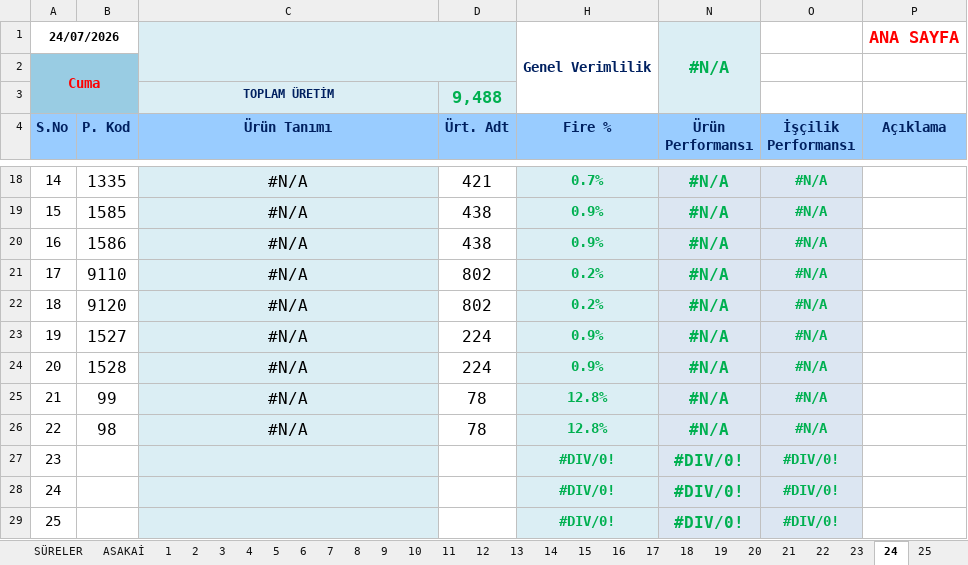
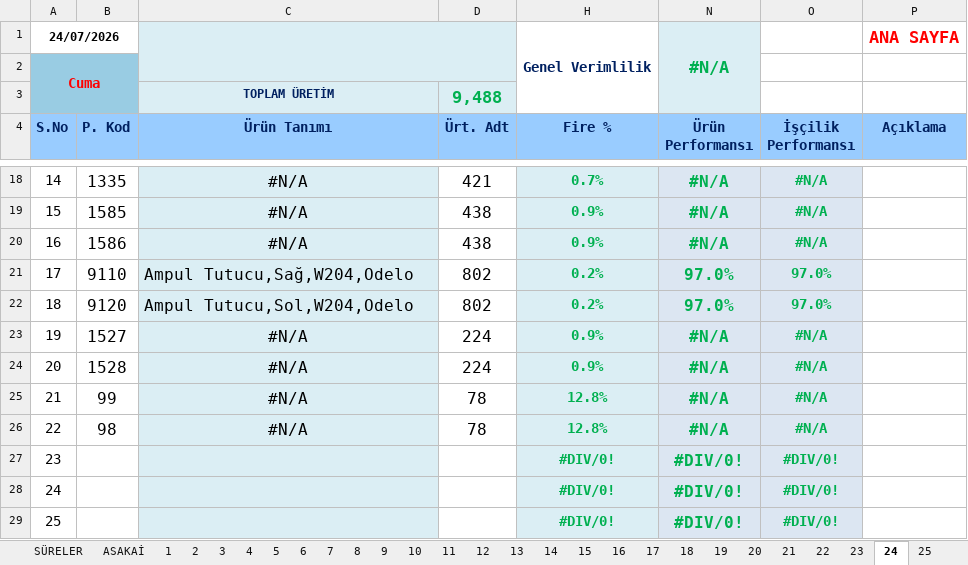
Before and after one commit to ercancomen/ercancomen, an Excel workbook: Plastik_Enjeksiyon_Asakai.xlsx, sheet 24, drawn as a sheet; only a part is shown, gaps mark what is left out; values as stored, in another font and other column widths than the file's, no borders; charts and pictures and conditional formats not drawn; the diff names each change by its address in the sheet, - before the commit and + after, or states it on an @@ line.

```diff
--- a/Plastik_Enjeksiyon_Asakai.xlsx (sheet 24)
+++ b/Plastik_Enjeksiyon_Asakai.xlsx (sheet 24)
-C21 (Ürün Tanımı): #N/A
+C21 (Ürün Tanımı): Ampul Tutucu,Sağ,W204,Odelo
-C21:C22 alignment: center
+C21:C22 alignment: left
-N21:N22 (Ürün Performansı): #N/A
+N21:N22 (Ürün Performansı): 97.0%
-O21:O22 (İşçilik Performansı): #N/A
+O21:O22 (İşçilik Performansı): 97.0%
-C22 (Ürün Tanımı): #N/A
+C22 (Ürün Tanımı): Ampul Tutucu,Sol,W204,Odelo
```
Also changed, not shown: sheet SÜRELER, sheet R.H., sheet 17, sheet 1, sheet 2, sheet ASAKAİ, 11 more sheets, formulas that keep their value, hidden cells.
